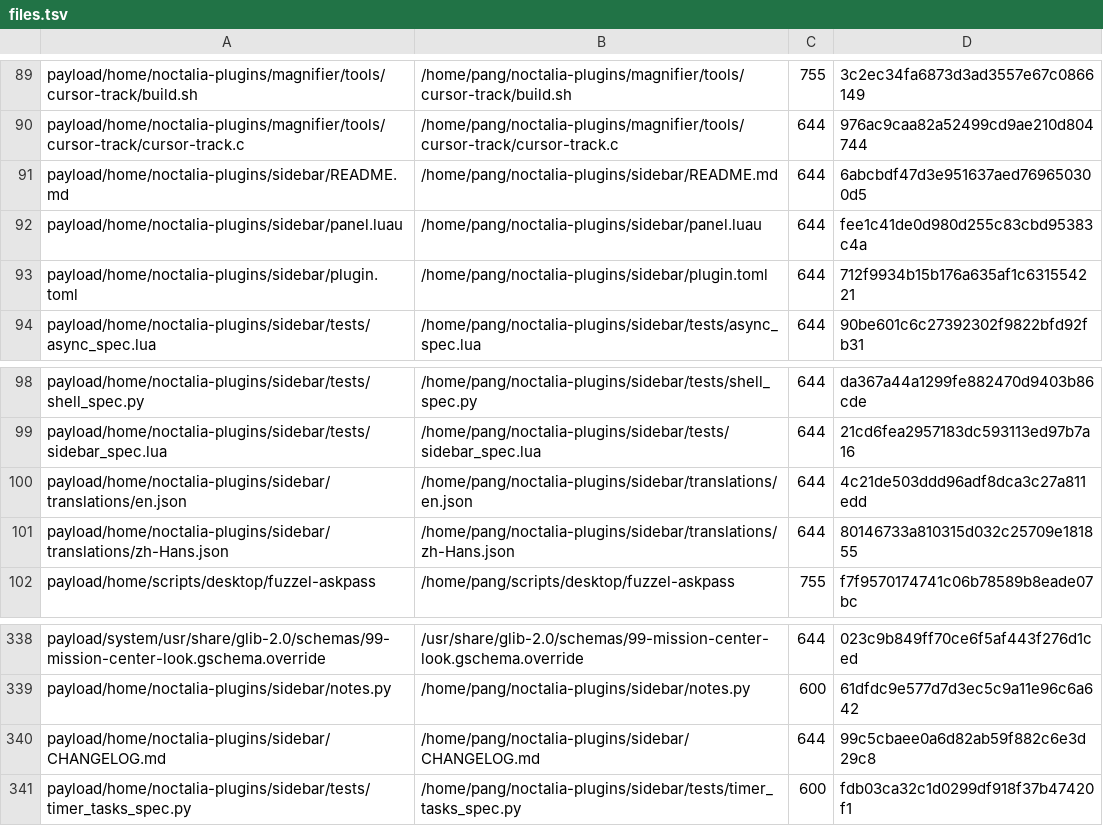
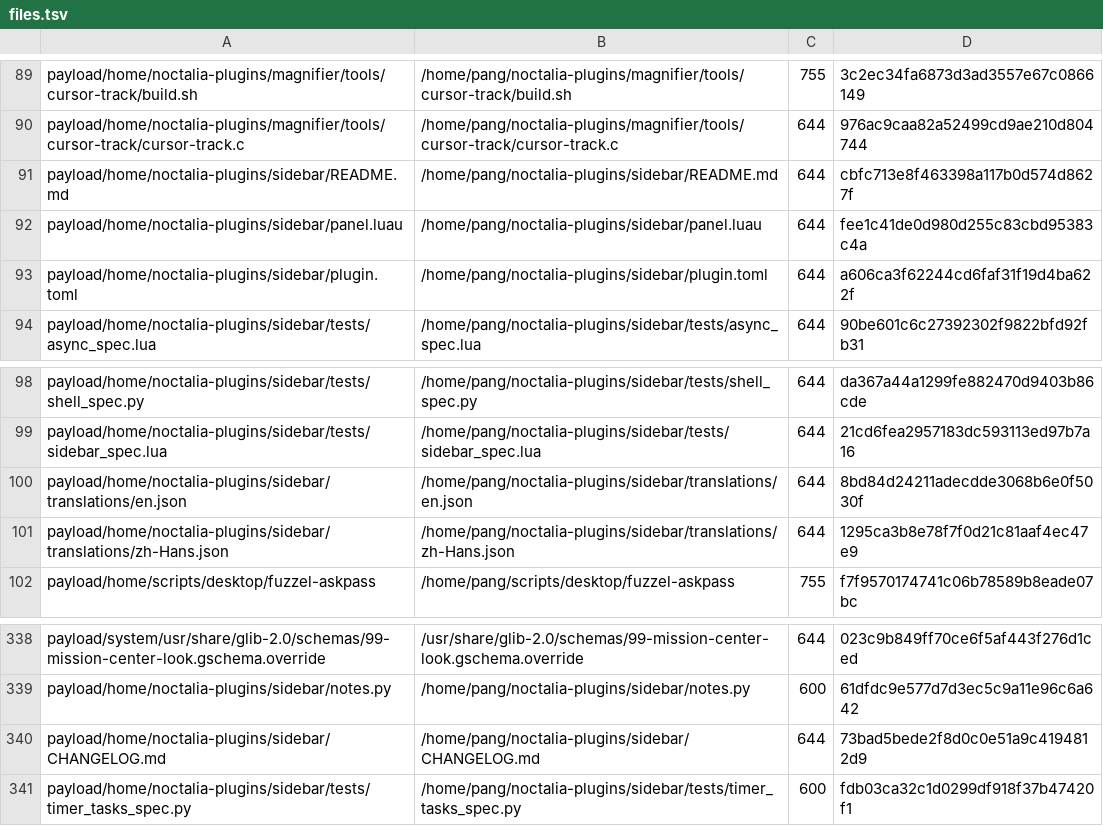
Before and after one commit to tjz123psh/arch-noctalia, a TSV file: manifests/files.tsv, drawn as a sheet; only a part is shown, gaps mark what is left out.

```diff
--- a/manifests/files.tsv
+++ b/manifests/files.tsv
@@ -90,5 +90,5 @@ payload/home/noctalia-plugins/magnifier/tools/cursor-track/build.sh	/home/pang/n
 payload/home/noctalia-plugins/magnifier/tools/cursor-track/cursor-track.c	/home/pang/noctalia-plugins/magnifier/tools/cursor-track/cursor-track.c	644	976ac9caa82a52499cd9ae210d804744
-payload/home/noctalia-plugins/sidebar/README.md	/home/pang/noctalia-plugins/sidebar/README.md	644	6abcbdf47d3e951637aed769650300d5
+payload/home/noctalia-plugins/sidebar/README.md	/home/pang/noctalia-plugins/sidebar/README.md	644	cbfc713e8f463398a117b0d574d8627f
 payload/home/noctalia-plugins/sidebar/panel.luau	/home/pang/noctalia-plugins/sidebar/panel.luau	644	fee1c41de0d980d255c83cbd95383c4a
-payload/home/noctalia-plugins/sidebar/plugin.toml	/home/pang/noctalia-plugins/sidebar/plugin.toml	644	712f9934b15b176a635af1c631554221
+payload/home/noctalia-plugins/sidebar/plugin.toml	/home/pang/noctalia-plugins/sidebar/plugin.toml	644	a606ca3f62244cd6faf31f19d4ba622f
 payload/home/noctalia-plugins/sidebar/tests/async_spec.lua	/home/pang/noctalia-plugins/sidebar/tests/async_spec.lua	644	90be601c6c27392302f9822bfd92fb31
@@ -99,4 +99,4 @@ payload/home/noctalia-plugins/sidebar/tests/shell_spec.py	/home/pang/noctalia-pl
 payload/home/noctalia-plugins/sidebar/tests/sidebar_spec.lua	/home/pang/noctalia-plugins/sidebar/tests/sidebar_spec.lua	644	21cd6fea2957183dc593113ed97b7a16
-payload/home/noctalia-plugins/sidebar/translations/en.json	/home/pang/noctalia-plugins/sidebar/translations/en.json	644	4c21de503ddd96adf8dca3c27a811edd
-payload/home/noctalia-plugins/sidebar/translations/zh-Hans.json	/home/pang/noctalia-plugins/sidebar/translations/zh-Hans.json	644	80146733a810315d032c25709e181855
+payload/home/noctalia-plugins/sidebar/translations/en.json	/home/pang/noctalia-plugins/sidebar/translations/en.json	644	8bd84d24211adecdde3068b6e0f5030f
+payload/home/noctalia-plugins/sidebar/translations/zh-Hans.json	/home/pang/noctalia-plugins/sidebar/translations/zh-Hans.json	644	1295ca3b8e78f7f0d21c81aaf4ec47e9
 payload/home/scripts/desktop/fuzzel-askpass	/home/pang/scripts/desktop/fuzzel-askpass	755	f7f9570174741c06b78589b8eade07bc
@@ -339,3 +339,3 @@ payload/system/usr/share/glib-2.0/schemas/99-mission-center-look.gschema.overrid
 payload/home/noctalia-plugins/sidebar/notes.py	/home/pang/noctalia-plugins/sidebar/notes.py	600	61dfdc9e577d7d3ec5c9a11e96c6a642
-payload/home/noctalia-plugins/sidebar/CHANGELOG.md	/home/pang/noctalia-plugins/sidebar/CHANGELOG.md	644	99c5cbaee0a6d82ab59f882c6e3d29c8
+payload/home/noctalia-plugins/sidebar/CHANGELOG.md	/home/pang/noctalia-plugins/sidebar/CHANGELOG.md	644	73bad5bede2f8d0c0e51a9c4194812d9
 payload/home/noctalia-plugins/sidebar/tests/timer_tasks_spec.py	/home/pang/noctalia-plugins/sidebar/tests/timer_tasks_spec.py	600	fdb03ca32c1d0299df918f37b47420f1
```
Also changed, not shown: 5 other files.
